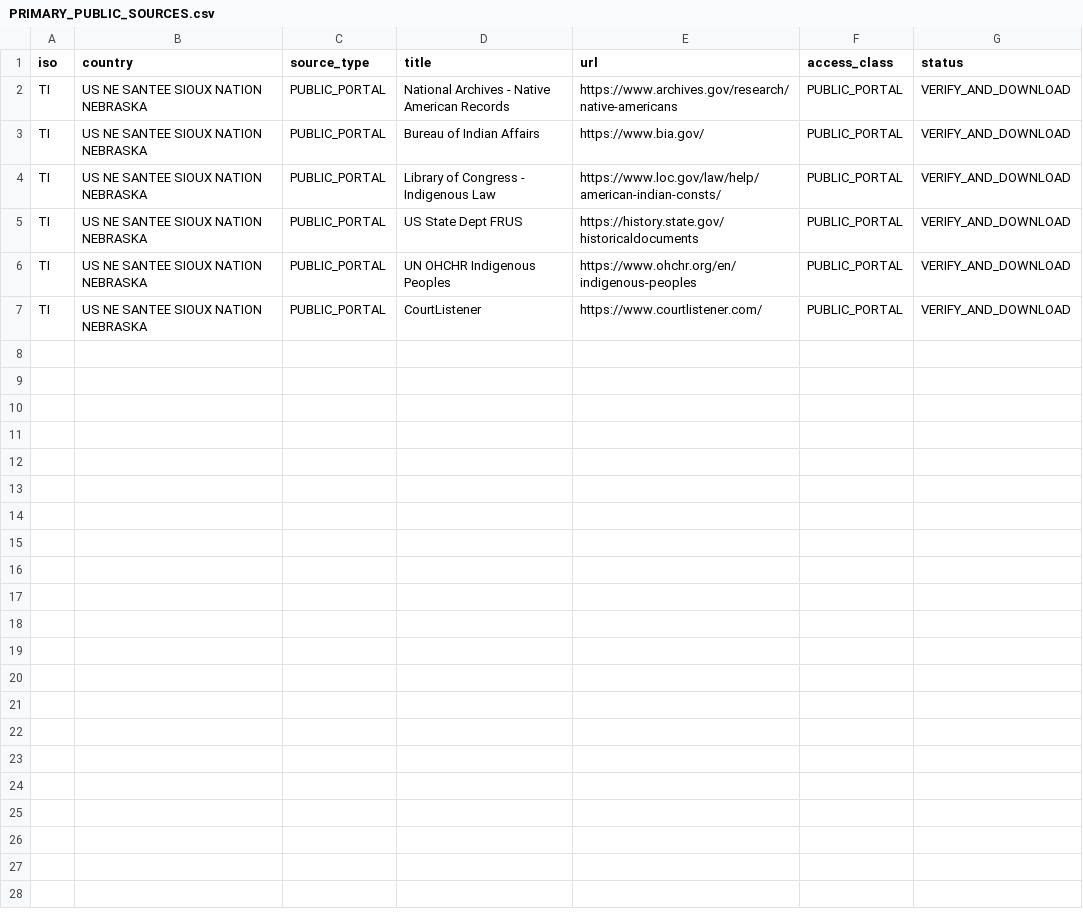
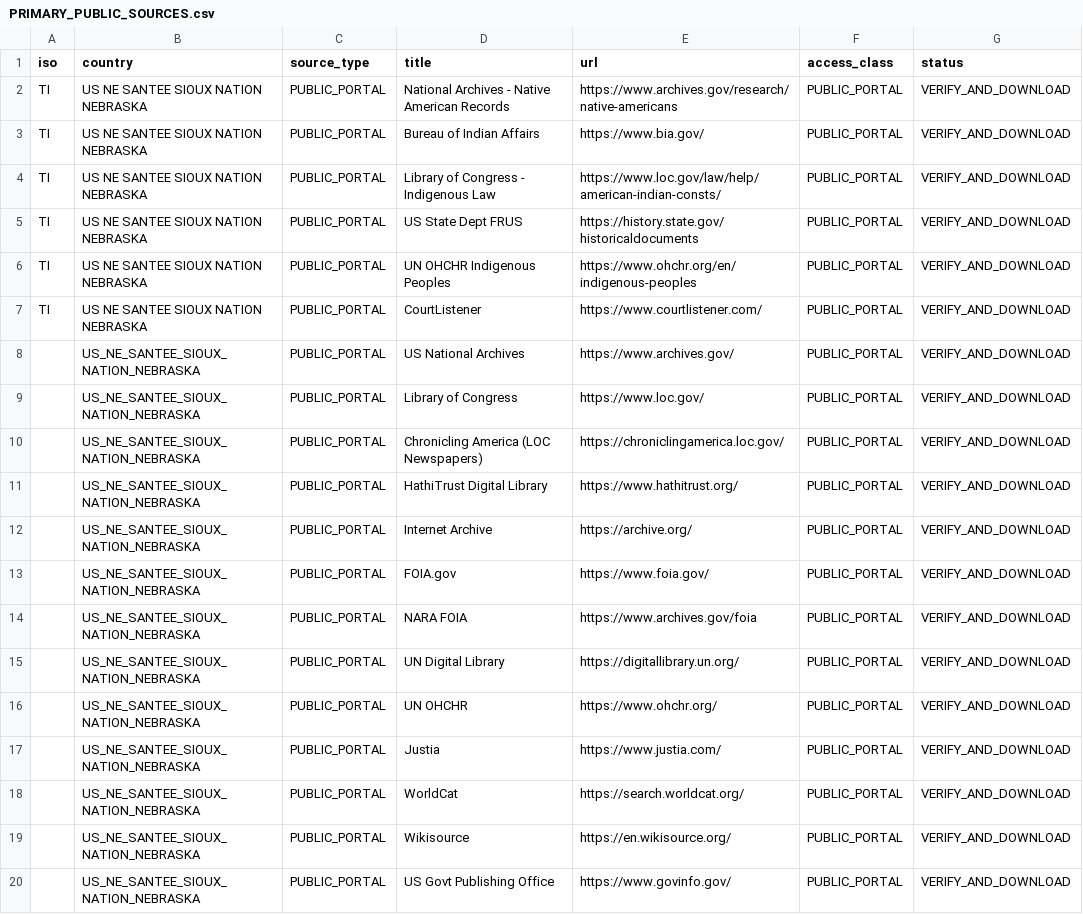
Before and after one commit to GlobalRestitutionAlliance/turtle-island-us-ne-santee-sioux-nation-nebraska-master-litigation, a CSV file: 03_Evidentiary_Exhibits/PRIMARY_PUBLIC_SOURCES.csv, drawn as a sheet.

Commit message:
Expand primary public source registries (Batch 2)

```diff
--- a/03_Evidentiary_Exhibits/PRIMARY_PUBLIC_SOURCES.csv
+++ b/03_Evidentiary_Exhibits/PRIMARY_PUBLIC_SOURCES.csv
@@ -7 +7,14 @@ TI,US NE SANTEE SIOUX NATION NEBRASKA,PUBLIC_PORTAL,UN OHCHR Indigenous Peoples,
 TI,US NE SANTEE SIOUX NATION NEBRASKA,PUBLIC_PORTAL,CourtListener,https://www.courtlistener.com/,PUBLIC_PORTAL,VERIFY_AND_DOWNLOAD
+,US_NE_SANTEE_SIOUX_NATION_NEBRASKA,PUBLIC_PORTAL,US National Archives,https://www.archives.gov/,PUBLIC_PORTAL,VERIFY_AND_DOWNLOAD
+,US_NE_SANTEE_SIOUX_NATION_NEBRASKA,PUBLIC_PORTAL,Library of Congress,https://www.loc.gov/,PUBLIC_PORTAL,VERIFY_AND_DOWNLOAD
+,US_NE_SANTEE_SIOUX_NATION_NEBRASKA,PUBLIC_PORTAL,Chronicling America (LOC Newspapers),https://chroniclingamerica.loc.gov/,PUBLIC_PORTAL,VERIFY_AND_DOWNLOAD
+,US_NE_SANTEE_SIOUX_NATION_NEBRASKA,PUBLIC_PORTAL,HathiTrust Digital Library,https://www.hathitrust.org/,PUBLIC_PORTAL,VERIFY_AND_DOWNLOAD
+,US_NE_SANTEE_SIOUX_NATION_NEBRASKA,PUBLIC_PORTAL,Internet Archive,https://archive.org/,PUBLIC_PORTAL,VERIFY_AND_DOWNLOAD
+,US_NE_SANTEE_SIOUX_NATION_NEBRASKA,PUBLIC_PORTAL,FOIA.gov,https://www.foia.gov/,PUBLIC_PORTAL,VERIFY_AND_DOWNLOAD
+,US_NE_SANTEE_SIOUX_NATION_NEBRASKA,PUBLIC_PORTAL,NARA FOIA,https://www.archives.gov/foia,PUBLIC_PORTAL,VERIFY_AND_DOWNLOAD
+,US_NE_SANTEE_SIOUX_NATION_NEBRASKA,PUBLIC_PORTAL,UN Digital Library,https://digitallibrary.un.org/,PUBLIC_PORTAL,VERIFY_AND_DOWNLOAD
+,US_NE_SANTEE_SIOUX_NATION_NEBRASKA,PUBLIC_PORTAL,UN OHCHR,https://www.ohchr.org/,PUBLIC_PORTAL,VERIFY_AND_DOWNLOAD
+,US_NE_SANTEE_SIOUX_NATION_NEBRASKA,PUBLIC_PORTAL,Justia,https://www.justia.com/,PUBLIC_PORTAL,VERIFY_AND_DOWNLOAD
+,US_NE_SANTEE_SIOUX_NATION_NEBRASKA,PUBLIC_PORTAL,WorldCat,https://search.worldcat.org/,PUBLIC_PORTAL,VERIFY_AND_DOWNLOAD
+,US_NE_SANTEE_SIOUX_NATION_NEBRASKA,PUBLIC_PORTAL,Wikisource,https://en.wikisource.org/,PUBLIC_PORTAL,VERIFY_AND_DOWNLOAD
+,US_NE_SANTEE_SIOUX_NATION_NEBRASKA,PUBLIC_PORTAL,US Govt Publishing Office,https://www.govinfo.gov/,PUBLIC_PORTAL,VERIFY_AND_DOWNLOAD
```
Also changed, not shown: 2 other files.
